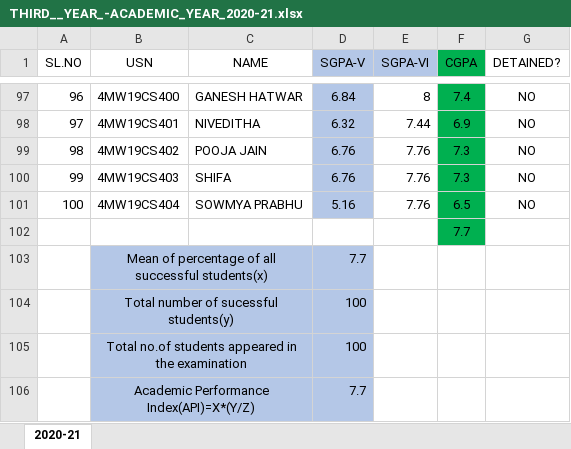
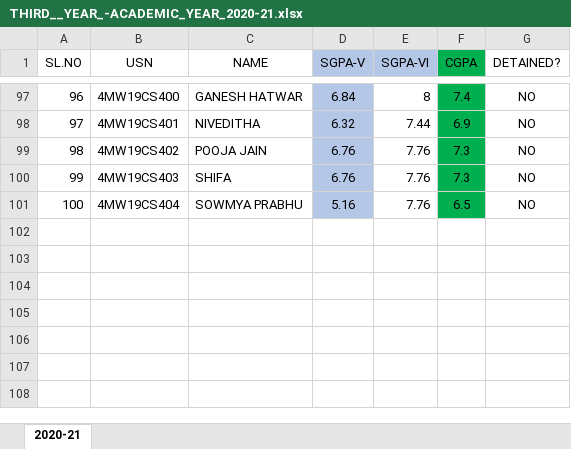
Before and after one commit to VaishnaviRaoB/NBAcademix, an Excel workbook: NBAcademix/media/performance_documents/THIRD__YEAR_-ACADEMIC_YEAR_2020-21.xlsx, sheet 2020-21, drawn as a sheet; only a part is shown, gaps mark what is left out; values as stored, in another font and other column widths than the file's, no borders; the diff names each change by its address in the sheet, - before the commit and + after, or states it on an @@ line.

```diff
--- a/NBAcademix/media/performance_documents/THIRD__YEAR_-ACADEMIC_YEAR_2020-21.xlsx (sheet 2020-21)
+++ b/NBAcademix/media/performance_documents/THIRD__YEAR_-ACADEMIC_YEAR_2020-21.xlsx (sheet 2020-21)
-row 102:  |  |  |  |  | 7.7
-row 103:  | Mean of percentage of all successful students(x) |  | 7.7
-row 104:  | Total number of sucessful students(y) |  | 100
-row 105:  | Total no.of students appeared in the examination |  | 100
-row 106:  | Academic Performance Index(API)=X*(Y/Z) |  | 7.7
```
Also changed, not shown: NBAcademix/media/performance_documents/SECOND__YEAR_-ACADEMIC_YEAR_2020-21.xlsx, NBAcademix/media/performance_documents/SECOND__YEAR_-ACADEMIC_YEAR_2021-22.xlsx, 5 other files.
